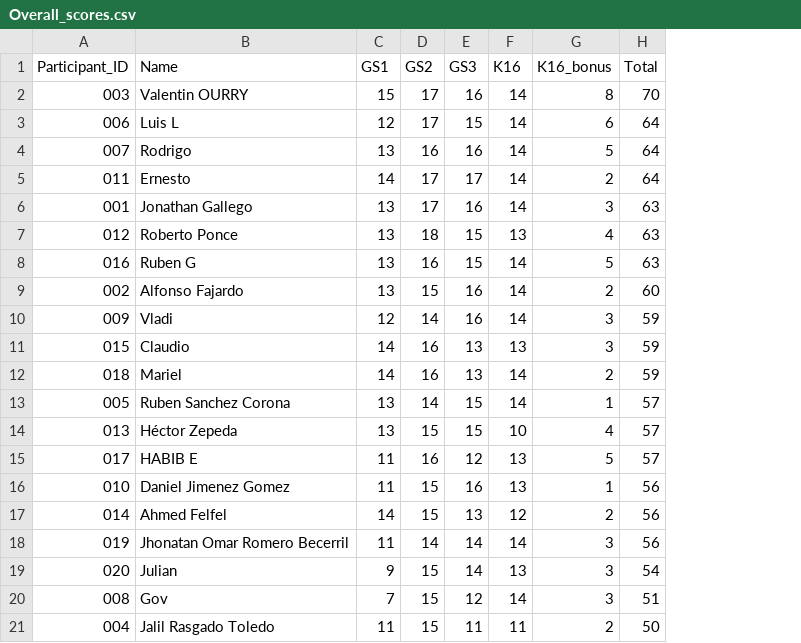
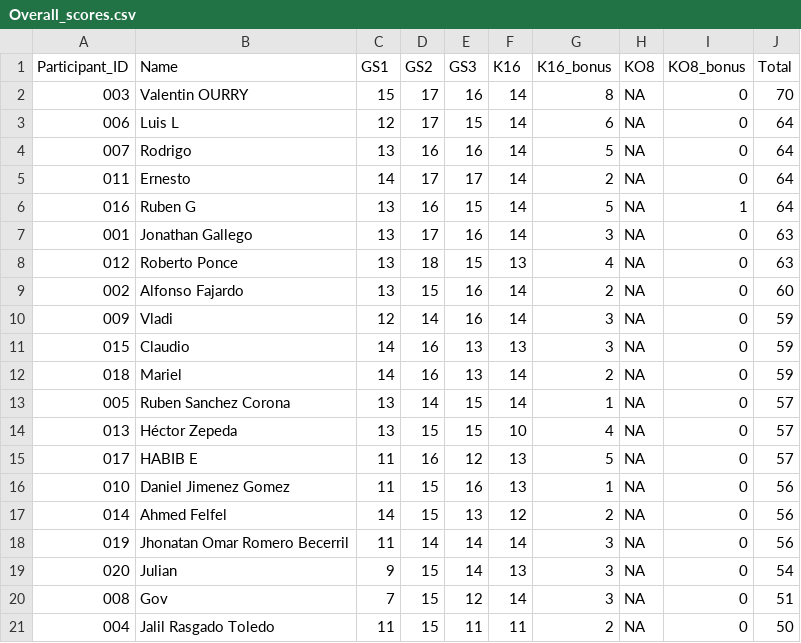
Before and after one commit to alffajardo/worldcup_2026, a CSV file: Overall_scores.csv, drawn as a sheet; removed rows and columns are numbered as before the commit, all else as after; the diff names each change by its address in the sheet, - before the commit and + after, or states it on an @@ line.

```diff
--- a/Overall_scores.csv
+++ b/Overall_scores.csv
+column H (KO8), rows 2-5: all NA; rows 7-21: all NA
+column I (KO8_bonus), rows 2-5: all 0; rows 7-21: all 0
+row 6: 016 | Ruben G | 13 | 16 | 15 | 14 | 5 | NA | 1 | 64
-row 8: 016 | Ruben G | 13 | 16 | 15 | 14 | 5 | 63
```
Also changed, not shown: K16_complete_scores.csv, K16_picks.csv, 6 other files.
